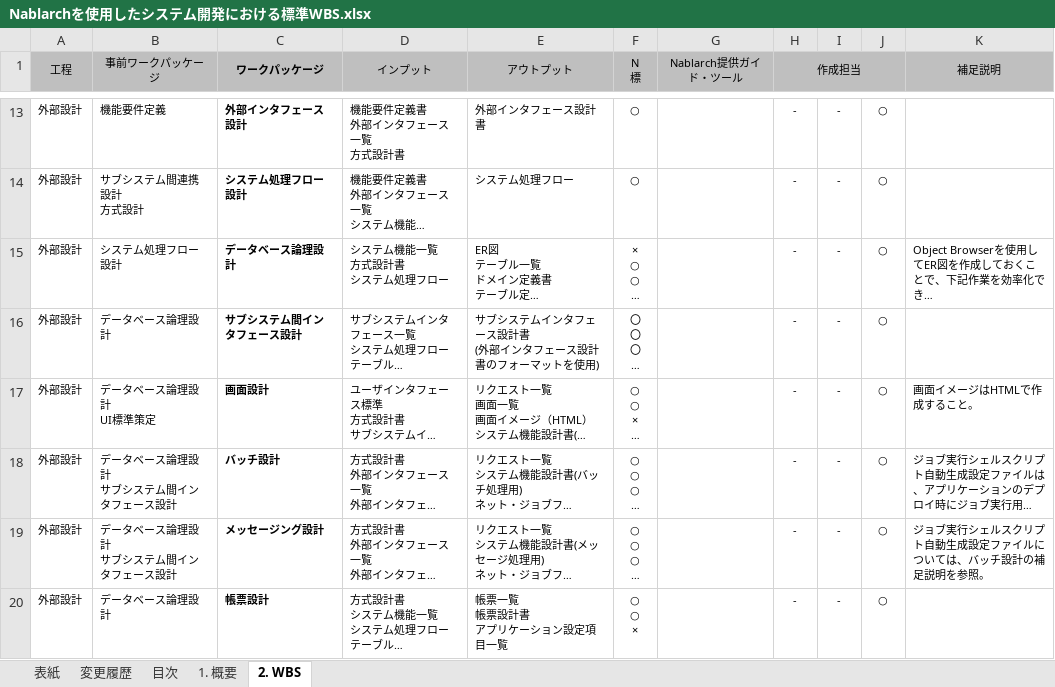
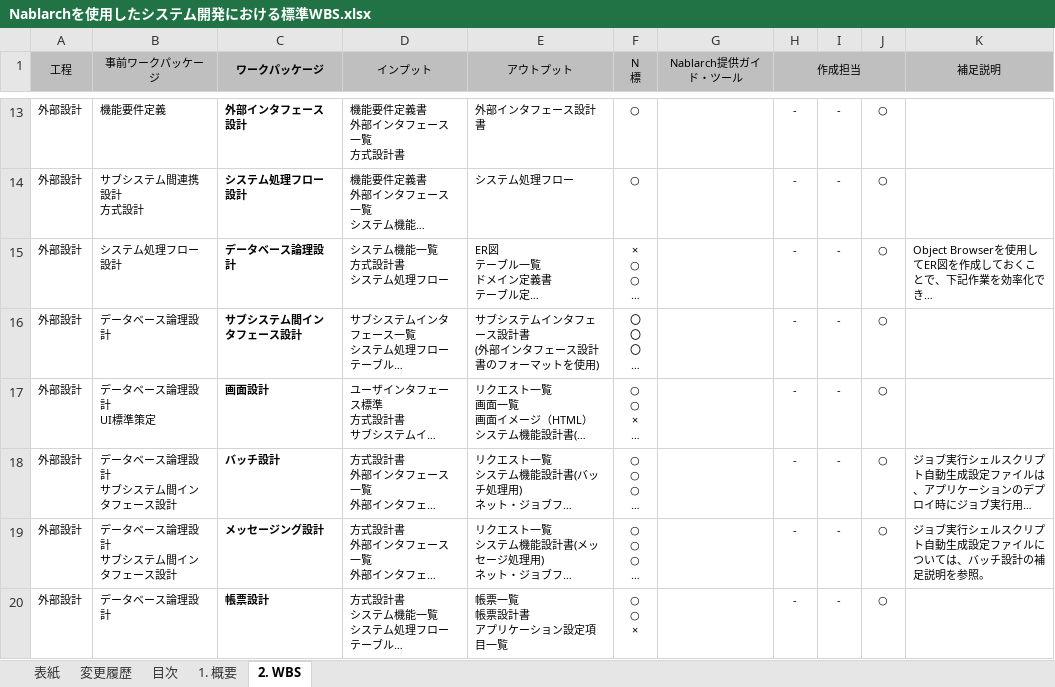
Before and after one commit to nablarch-development-standards/nablarch-development-standards, an Excel workbook: 010_開発プロセス標準/Nablarchを使用したシステム開発における標準WBS.xlsx, sheet 2. WBS, drawn as a sheet; only a part is shown, gaps mark what is left out; long unchanged cells end in …; values as stored, in another font and other column widths than the file's, no borders; the diff names each change by its address in the sheet, - before the commit and + after, or states it on an @@ line.

Commit message:
標準WBSのレビュー指摘修正実施
- WBSシートK17の補足事項の記載削除
  - https://github.com/nablarch-development-standards/nablarch-development-standards/pull/39#issuecomment-2177366382

```diff
--- a/010_開発プロセス標準/Nablarchを使用したシステム開発における標準WBS.xlsx (sheet 2. WBS)
+++ b/010_開発プロセス標準/Nablarchを使用したシステム開発における標準WBS.xlsx (sheet 2. WBS)
-K17 (補足説明): 画面イメージはHTMLで作成すること。
+K17 (補足説明): (empty)
```
